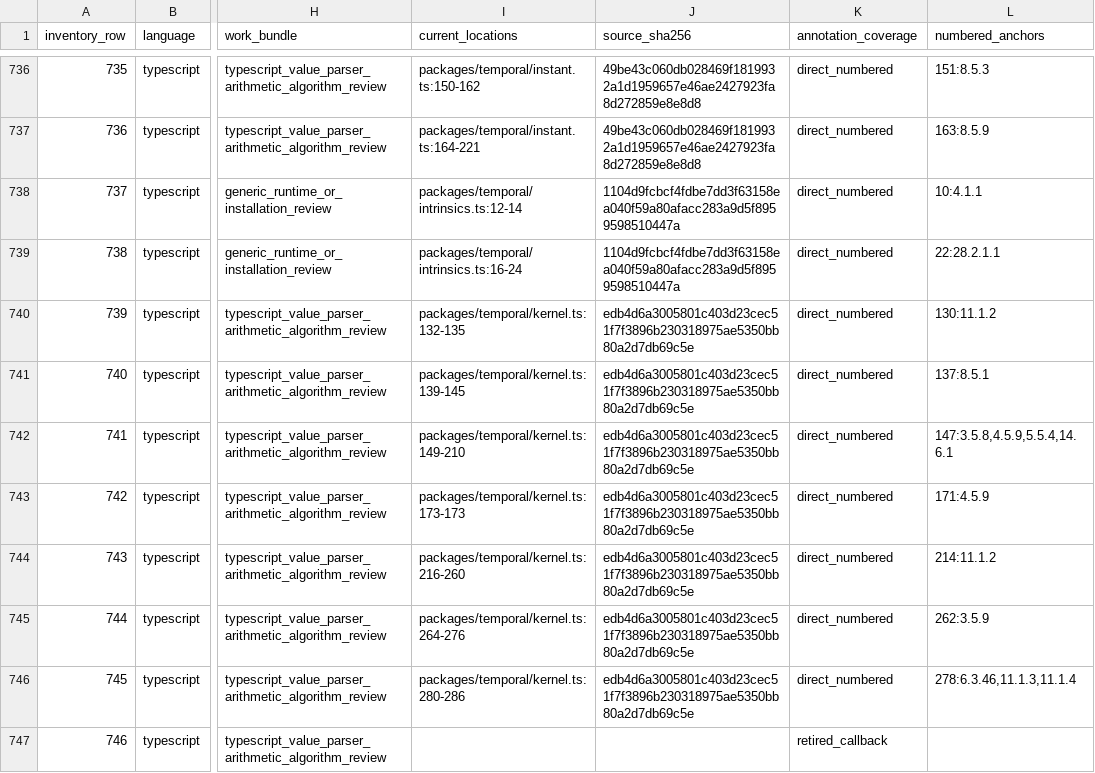
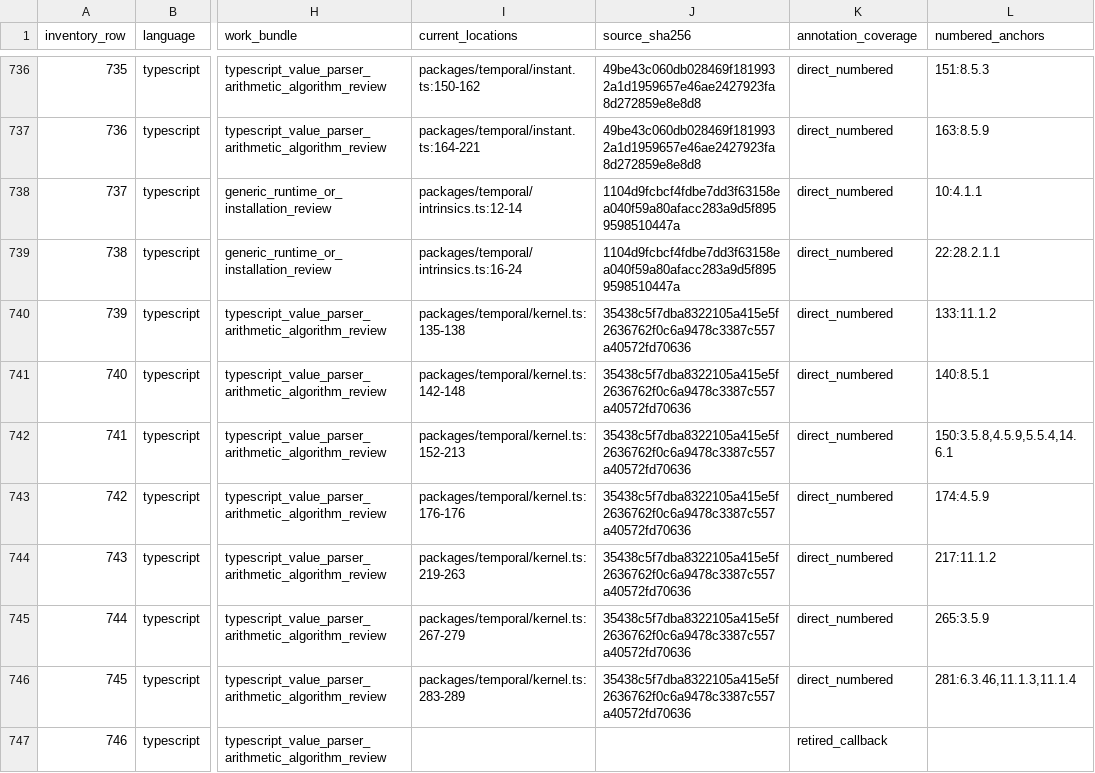
Before and after one commit to formatjs/formatjs, a TSV file: knowledge-base/audits/temporal-helper-annotation-queue.tsv, drawn as a sheet; only a part is shown, gaps mark what is left out; the diff covers the shown part only; the diff names each change by its address in the sheet, - before the commit and + after, or states it on an @@ line.

Commit message:
fix(@formatjs/temporal): resolve day starts across the maximum Instant

```diff
--- a/knowledge-base/audits/temporal-helper-annotation-queue.tsv
+++ b/knowledge-base/audits/temporal-helper-annotation-queue.tsv
-I740 (current_locations): packages/temporal/kernel.ts:132-135
+I740 (current_locations): packages/temporal/kernel.ts:135-138
-J740:J746 (source_sha256): edb4d6a3005801c403d23cec51f7f3896b230318975ae5350bb80a2d7db69c5e
+J740:J746 (source_sha256): 35438c5f7dba8322105a415e5f2636762f0c6a9478c3387c557a40572fd70636
-L740 (numbered_anchors): 130:11.1.2
+L740 (numbered_anchors): 133:11.1.2
-I741 (current_locations): packages/temporal/kernel.ts:139-145
+I741 (current_locations): packages/temporal/kernel.ts:142-148
-L741 (numbered_anchors): 137:8.5.1
+L741 (numbered_anchors): 140:8.5.1
-I742 (current_locations): packages/temporal/kernel.ts:149-210
+I742 (current_locations): packages/temporal/kernel.ts:152-213
-L742 (numbered_anchors): 147:3.5.8,4.5.9,5.5.4,14.6.1
+L742 (numbered_anchors): 150:3.5.8,4.5.9,5.5.4,14.6.1
-I743 (current_locations): packages/temporal/kernel.ts:173-173
+I743 (current_locations): packages/temporal/kernel.ts:176-176
-L743 (numbered_anchors): 171:4.5.9
+L743 (numbered_anchors): 174:4.5.9
-I744 (current_locations): packages/temporal/kernel.ts:216-260
+I744 (current_locations): packages/temporal/kernel.ts:219-263
-L744 (numbered_anchors): 214:11.1.2
+L744 (numbered_anchors): 217:11.1.2
-I745 (current_locations): packages/temporal/kernel.ts:264-276
+I745 (current_locations): packages/temporal/kernel.ts:267-279
-L745 (numbered_anchors): 262:3.5.9
+L745 (numbered_anchors): 265:3.5.9
-I746 (current_locations): packages/temporal/kernel.ts:280-286
+I746 (current_locations): packages/temporal/kernel.ts:283-289
-L746 (numbered_anchors): 278:6.3.46,11.1.3,11.1.4
+L746 (numbered_anchors): 281:6.3.46,11.1.3,11.1.4
```
Also changed, not shown: 57 edited cells elsewhere in this file, knowledge-base/audits/temporal-helper-code-spec-map.tsv, knowledge-base/audits/temporal-remaining-condition-steps.tsv, 22 other files.
